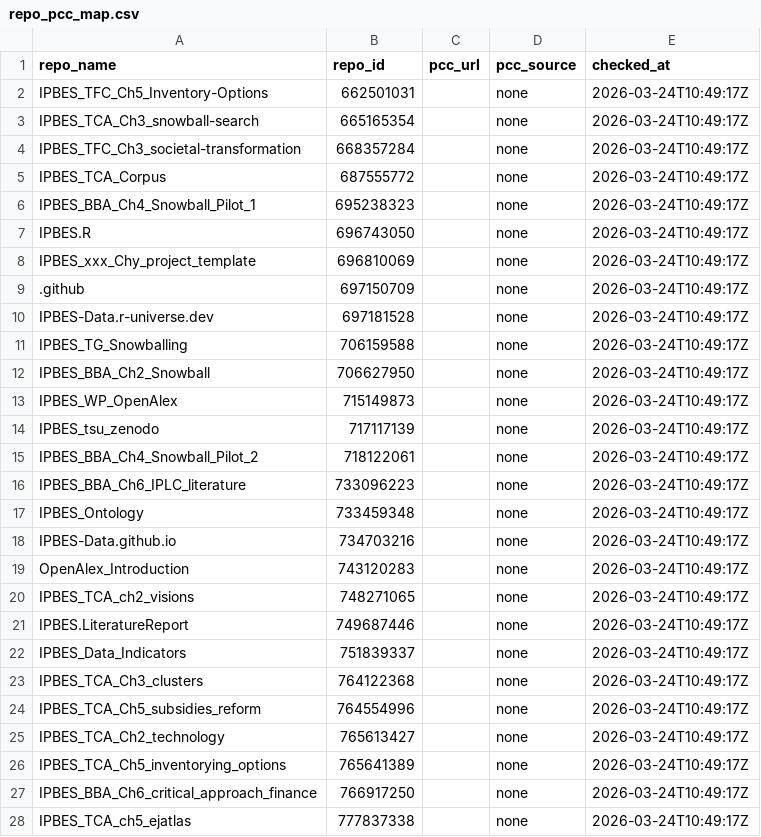
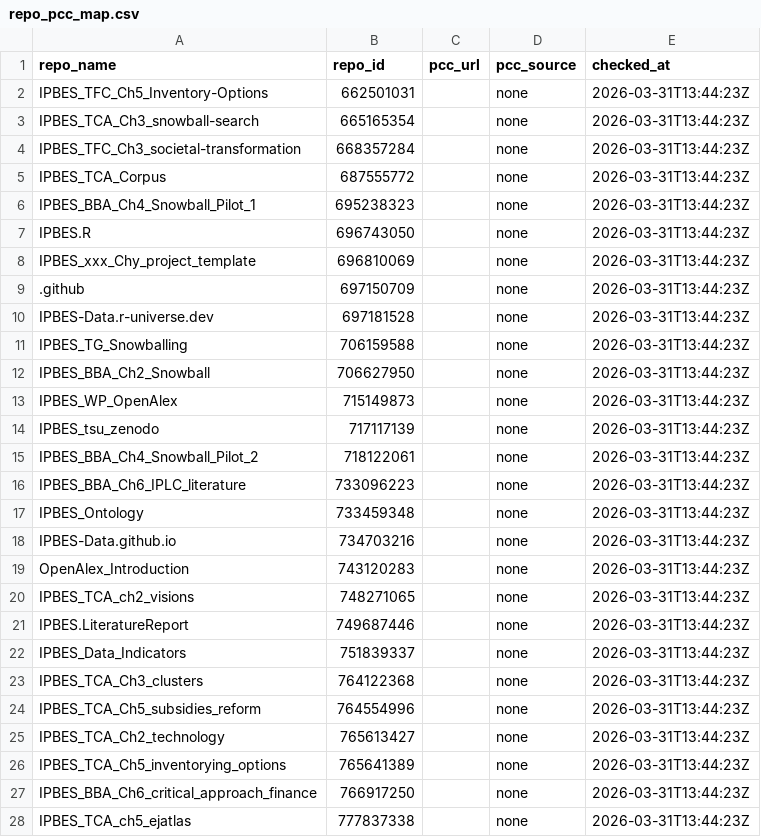
Before and after one commit to IPBES-Data/IPBES-Data.github.io, a CSV file: input/cache/repo_pcc_map.csv, drawn as a sheet; only a part is shown; the diff covers the shown part only.

```diff
--- a/input/cache/repo_pcc_map.csv
+++ b/input/cache/repo_pcc_map.csv
@@ -1,28 +1,28 @@
 "repo_name","repo_id","pcc_url","pcc_source","checked_at"
-"IPBES_TFC_Ch5_Inventory-Options",662501031,"","none","2026-03-24T10:49:17Z"
-"IPBES_TCA_Ch3_snowball-search",665165354,"","none","2026-03-24T10:49:17Z"
-"IPBES_TFC_Ch3_societal-transformation",668357284,"","none","2026-03-24T10:49:17Z"
-"IPBES_TCA_Corpus",687555772,"","none","2026-03-24T10:49:17Z"
-"IPBES_BBA_Ch4_Snowball_Pilot_1",695238323,"","none","2026-03-24T10:49:17Z"
-"IPBES.R",696743050,"","none","2026-03-24T10:49:17Z"
-"IPBES_xxx_Chy_project_template",696810069,"","none","2026-03-24T10:49:17Z"
-".github",697150709,"","none","2026-03-24T10:49:17Z"
-"IPBES-Data.r-universe.dev",697181528,"","none","2026-03-24T10:49:17Z"
-"IPBES_TG_Snowballing",706159588,"","none","2026-03-24T10:49:17Z"
-"IPBES_BBA_Ch2_Snowball",706627950,"","none","2026-03-24T10:49:17Z"
-"IPBES_WP_OpenAlex",715149873,"","none","2026-03-24T10:49:17Z"
-"IPBES_tsu_zenodo",717117139,"","none","2026-03-24T10:49:17Z"
-"IPBES_BBA_Ch4_Snowball_Pilot_2",718122061,"","none","2026-03-24T10:49:17Z"
-"IPBES_BBA_Ch6_IPLC_literature",733096223,"","none","2026-03-24T10:49:17Z"
-"IPBES_Ontology",733459348,"","none","2026-03-24T10:49:17Z"
-"IPBES-Data.github.io",734703216,"","none","2026-03-24T10:49:17Z"
-"OpenAlex_Introduction",743120283,"","none","2026-03-24T10:49:17Z"
-"IPBES_TCA_ch2_visions",748271065,"","none","2026-03-24T10:49:17Z"
-"IPBES.LiteratureReport",749687446,"","none","2026-03-24T10:49:17Z"
-"IPBES_Data_Indicators",751839337,"","none","2026-03-24T10:49:17Z"
-"IPBES_TCA_Ch3_clusters",764122368,"","none","2026-03-24T10:49:17Z"
-"IPBES_TCA_Ch5_subsidies_reform",764554996,"","none","2026-03-24T10:49:17Z"
-"IPBES_TCA_Ch2_technology",765613427,"","none","2026-03-24T10:49:17Z"
-"IPBES_TCA_Ch5_inventorying_options",765641389,"","none","2026-03-24T10:49:17Z"
-"IPBES_BBA_Ch6_critical_approach_finance",766917250,"","none","2026-03-24T10:49:17Z"
-"IPBES_TCA_ch5_ejatlas",777837338,"","none","2026-03-24T10:49:17Z"
+"IPBES_TFC_Ch5_Inventory-Options",662501031,"","none","2026-03-31T13:44:23Z"
+"IPBES_TCA_Ch3_snowball-search",665165354,"","none","2026-03-31T13:44:23Z"
+"IPBES_TFC_Ch3_societal-transformation",668357284,"","none","2026-03-31T13:44:23Z"
+"IPBES_TCA_Corpus",687555772,"","none","2026-03-31T13:44:23Z"
+"IPBES_BBA_Ch4_Snowball_Pilot_1",695238323,"","none","2026-03-31T13:44:23Z"
+"IPBES.R",696743050,"","none","2026-03-31T13:44:23Z"
+"IPBES_xxx_Chy_project_template",696810069,"","none","2026-03-31T13:44:23Z"
+".github",697150709,"","none","2026-03-31T13:44:23Z"
+"IPBES-Data.r-universe.dev",697181528,"","none","2026-03-31T13:44:23Z"
+"IPBES_TG_Snowballing",706159588,"","none","2026-03-31T13:44:23Z"
+"IPBES_BBA_Ch2_Snowball",706627950,"","none","2026-03-31T13:44:23Z"
+"IPBES_WP_OpenAlex",715149873,"","none","2026-03-31T13:44:23Z"
+"IPBES_tsu_zenodo",717117139,"","none","2026-03-31T13:44:23Z"
+"IPBES_BBA_Ch4_Snowball_Pilot_2",718122061,"","none","2026-03-31T13:44:23Z"
+"IPBES_BBA_Ch6_IPLC_literature",733096223,"","none","2026-03-31T13:44:23Z"
+"IPBES_Ontology",733459348,"","none","2026-03-31T13:44:23Z"
+"IPBES-Data.github.io",734703216,"","none","2026-03-31T13:44:23Z"
+"OpenAlex_Introduction",743120283,"","none","2026-03-31T13:44:23Z"
+"IPBES_TCA_ch2_visions",748271065,"","none","2026-03-31T13:44:23Z"
+"IPBES.LiteratureReport",749687446,"","none","2026-03-31T13:44:23Z"
+"IPBES_Data_Indicators",751839337,"","none","2026-03-31T13:44:23Z"
+"IPBES_TCA_Ch3_clusters",764122368,"","none","2026-03-31T13:44:23Z"
+"IPBES_TCA_Ch5_subsidies_reform",764554996,"","none","2026-03-31T13:44:23Z"
+"IPBES_TCA_Ch2_technology",765613427,"","none","2026-03-31T13:44:23Z"
+"IPBES_TCA_Ch5_inventorying_options",765641389,"","none","2026-03-31T13:44:23Z"
+"IPBES_BBA_Ch6_critical_approach_finance",766917250,"","none","2026-03-31T13:44:23Z"
+"IPBES_TCA_ch5_ejatlas",777837338,"","none","2026-03-31T13:44:23Z"
```
Also changed, not shown: 27 edited cells elsewhere in this file, input/cache/repo_doi_map.csv, 9 other files.
